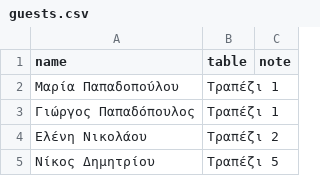
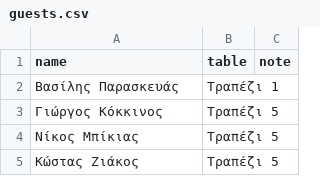
Before and after one commit to thanospar/wedding-thanos-eirini, a CSV file: guests.csv, drawn as a sheet.

Commit message:
Replace guest list with new entries

```diff
--- a/guests.csv
+++ b/guests.csv
@@ -1,5 +1,5 @@
 name,table,note
-Μαρία Παπαδοπούλου,Τραπέζι 1,
-Γιώργος Παπαδόπουλος,Τραπέζι 1,
-Ελένη Νικολάου,Τραπέζι 2,
-Νίκος Δημητρίου,Τραπέζι 5,
+Βασίλης Παρασκευάς,Τραπέζι 1,
+Γιώργος Κόκκινος,Τραπέζι 5,
+Νίκος Μπίκιας,Τραπέζι 5,
+Κώστας Ζιάκος,Τραπέζι 5,
```
